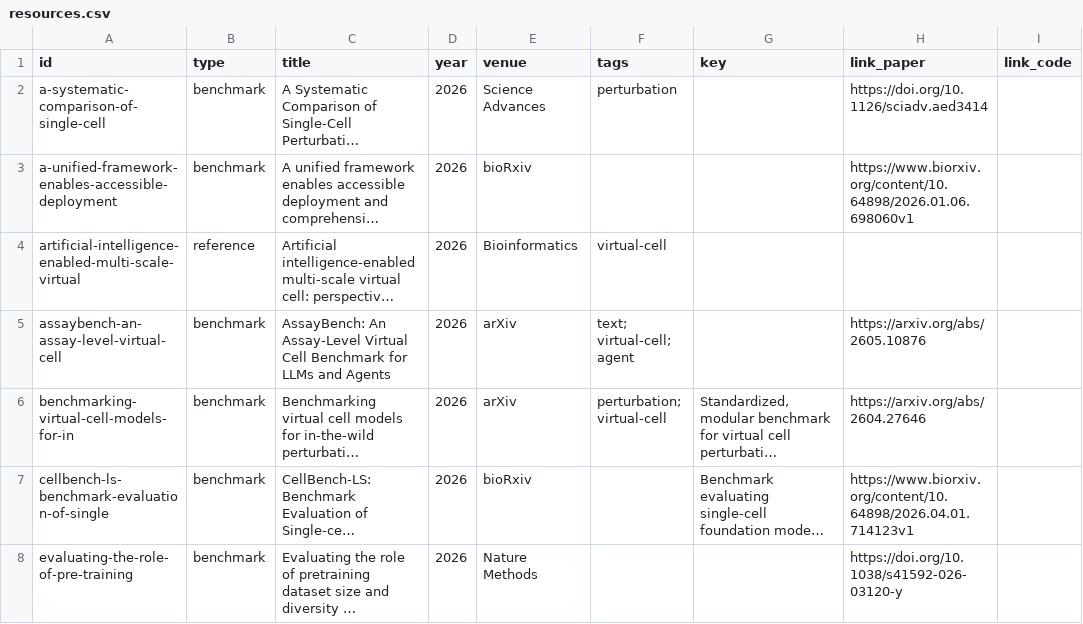
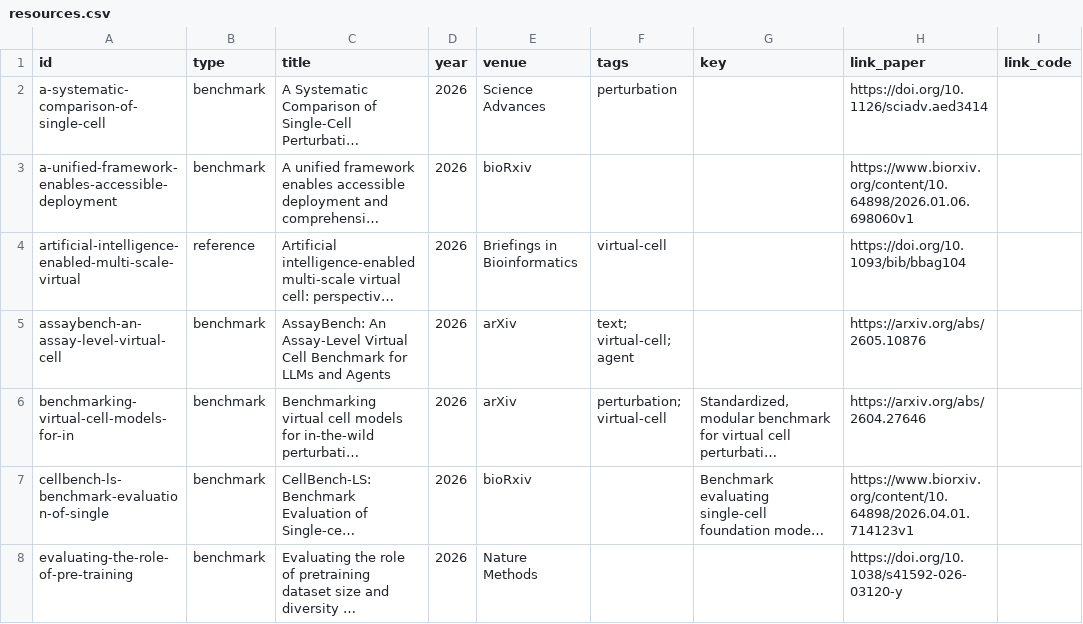
Before and after one commit to MohammadUsman0/single-cell-foundation-models, a CSV file: exports/resources.csv, drawn as a sheet; only a part is shown; long unchanged cells end in …; the diff covers the shown part only; the diff names each change by its address in the sheet, - before the commit and + after, or states it on an @@ line.

```diff
--- a/exports/resources.csv
+++ b/exports/resources.csv
-E4 (venue): Bioinformatics
+E4 (venue): Briefings in Bioinformatics
-H4 (link_paper): (empty)
+H4 (link_paper): https://doi.org/10.1093/bib/bbag104
```
Also changed, not shown: 3 added rows, 3 removed rows and 14 edited cells elsewhere in this file, exports/models.csv, 25 other files.
